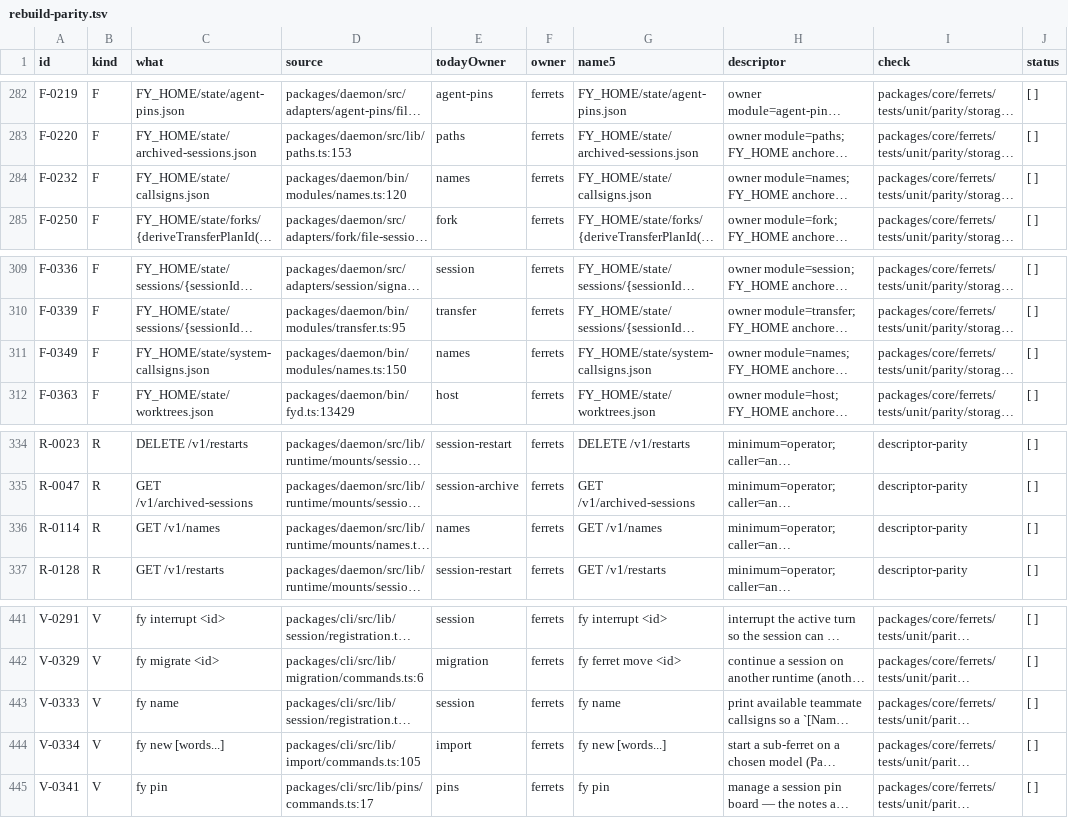
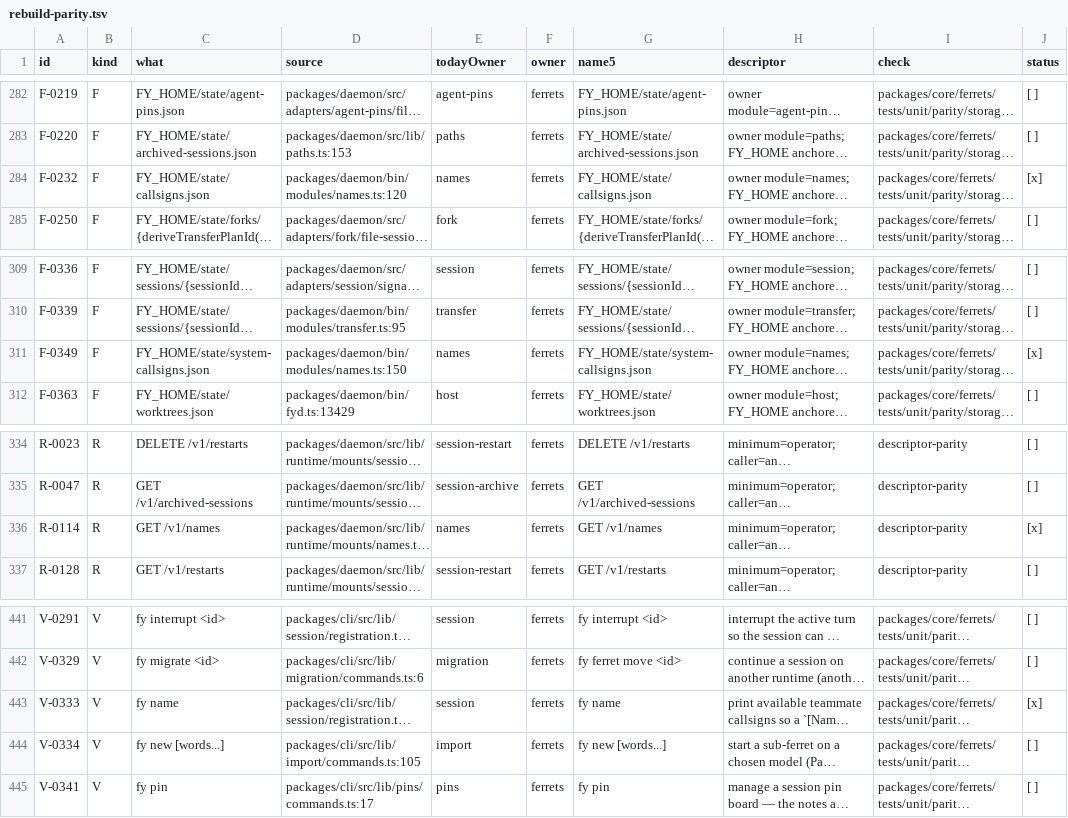
Before and after one commit to kirinnee/ferretry, a TSV file: docs/design/rebuild-parity.tsv, drawn as a sheet; only a part is shown, gaps mark what is left out; long unchanged cells end in …; the diff names each change by its address in the sheet, - before the commit and + after, or states it on an @@ line.

Commit message:
feat(ferrets): wire the callsign claim ledger and system callsigns onto NamesFile
A start and a rename take their callsign through the claim ledger (names.json),
GET /v1/names suggests free names from the same registry set, and system
callsigns are issued from a declared system-callsigns.json.

```diff
--- a/docs/design/rebuild-parity.tsv
+++ b/docs/design/rebuild-parity.tsv
-J284 (status): [ ]
+J284 (status): [x]
-J311 (status): [ ]
+J311 (status): [x]
-J336 (status): [ ]
+J336 (status): [x]
-J443 (status): [ ]
+J443 (status): [x]
```
Also changed, not shown: 24 other files.
